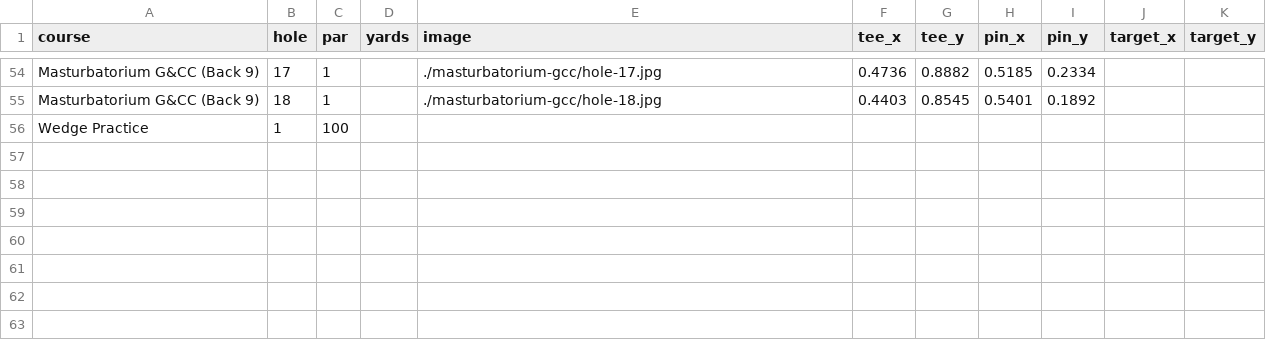
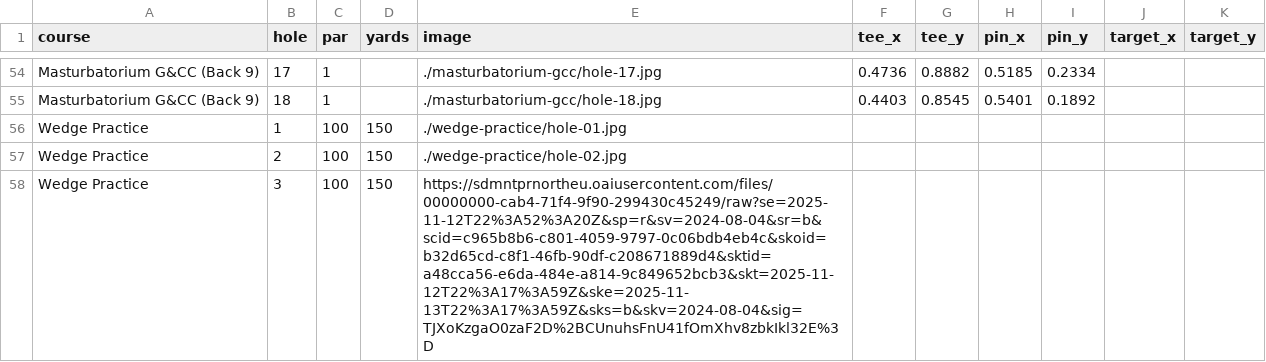
Before and after one commit to lexington1988/drange, a CSV file: Courses.csv, drawn as a sheet; only a part is shown, gaps mark what is left out.

Commit message:
Update Courses.csv with new course data
Added new course data for Wedge Practice and updated existing entries.

```diff
--- a/Courses.csv
+++ b/Courses.csv
@@ -55,2 +55,4 @@ Masturbatorium G&CC (Back 9),17,1,,./masturbatorium-gcc/hole-17.jpg,0.4736,0.888
 Masturbatorium G&CC (Back 9),18,1,,./masturbatorium-gcc/hole-18.jpg,0.4403,0.8545,0.5401,0.1892,,
-Wedge Practice,1,100,,
+Wedge Practice,1,100,150,./wedge-practice/hole-01.jpg,,,,,
+Wedge Practice,2,100,150,./wedge-practice/hole-02.jpg,,,,,
+Wedge Practice,3,100,150,https://sdmntprnortheu.oaiusercontent.com/files/00000000-cab4-71f4-9f90-299430c45249/raw?se=2025-11-12T22%3A52%3A20Z&sp=r&sv=2024-08-04&sr=b&scid=c965b8b6-c801-4059-9797-0c06bdb4eb4c&skoid=b32d65cd-c8f1-46fb-90df-c208671889d4&sktid=a48cca56-e6da-484e-a814-9c849652bcb3&skt=2025-11-12T22%3A17%3A59Z&ske=2025-11-13T22%3A17%3A59Z&sks=b&skv=2024-08-04&sig=TJXoKzgaO0zaF2D%2BCUnuhsFnU41fOmXhv8zbkIkl32E%3D,,,,,
```
